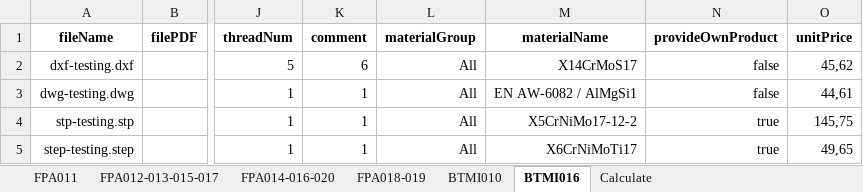
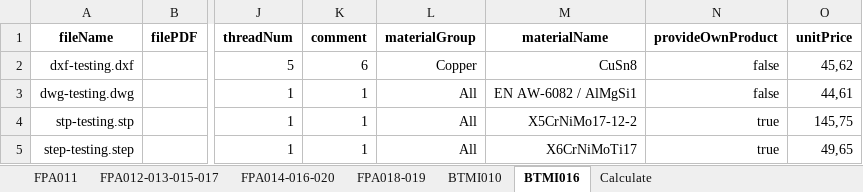
Before and after one commit to baothuy/gocad-auto-katalon, an Excel workbook: Data/Sheet Metal Part/Order/Order Information (SMP).xlsx, sheet BTMI016, drawn as a sheet; only a part is shown, gaps mark what is left out; values as stored, in another font and other column widths than the file's, no borders; the diff names each change by its address in the sheet, - before the commit and + after, or states it on an @@ line.

```diff
--- a/Data/Sheet Metal Part/Order/Order Information (SMP).xlsx (sheet BTMI016)
+++ b/Data/Sheet Metal Part/Order/Order Information (SMP).xlsx (sheet BTMI016)
-L2 (materialGroup): All
+L2 (materialGroup): Copper
-M2 (materialName): X14CrMoS17
+M2 (materialName): CuSn8
```
Also changed, not shown: sheet FPA014-016-020, sheet FPA018-019, sheet Calculate, Data/Milled Or Turned Parts/Order/Order Information (MTP).xlsx, 16 other files.
